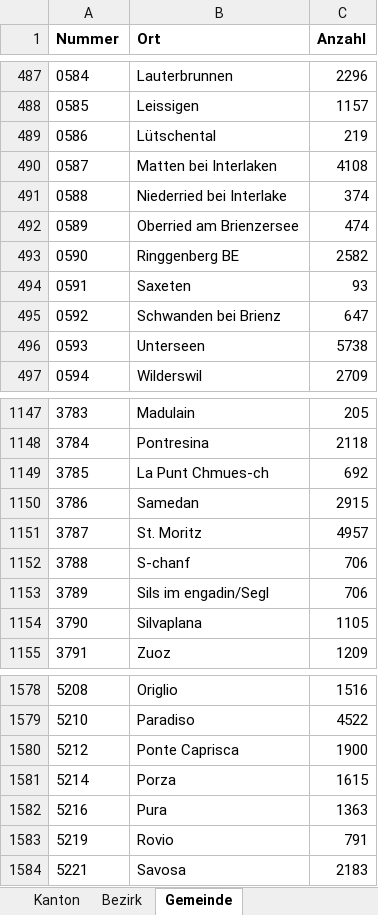
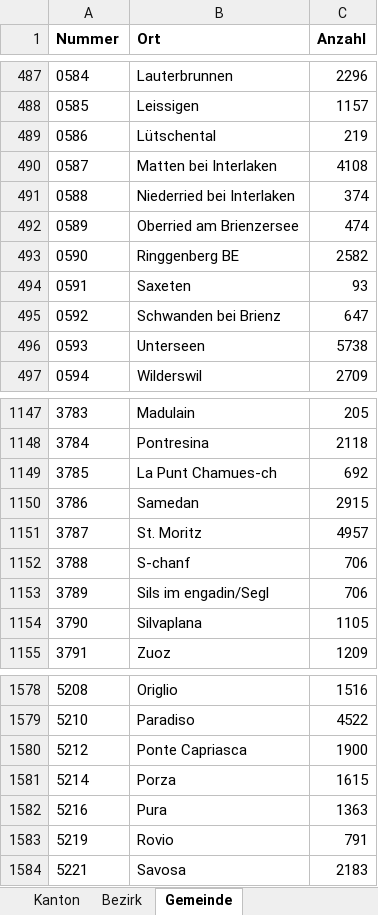
Before and after one commit to zanlau/master, an Excel workbook: daten/population_ch.xlsx, sheet Gemeinde, drawn as a sheet; only a part is shown, gaps mark what is left out; values as stored, in another font and other column widths than the file's, no borders; the diff names each change by its address in the sheet, - before the commit and + after, or states it on an @@ line.

Commit message:
population update gemeinde

```diff
--- a/daten/population_ch.xlsx (sheet Gemeinde)
+++ b/daten/population_ch.xlsx (sheet Gemeinde)
-B491 (Ort): Niederried bei Interlake
+B491 (Ort): Niederried bei Interlaken
-B1149 (Ort): La Punt Chmues-ch
+B1149 (Ort): La Punt Chamues-ch
-B1580 (Ort): Ponte Caprisca
+B1580 (Ort): Ponte Capriasca
```
Also changed, not shown: 7 other files.
